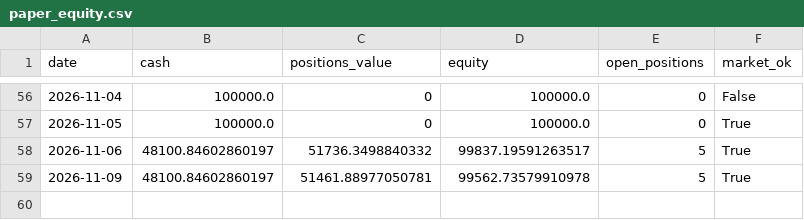
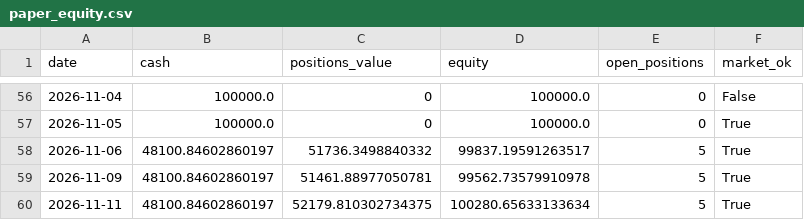
Before and after one commit to mohitjoshi09/darvas-paper-trader, a CSV file: darvas_paper_output/paper_equity.csv, drawn as a sheet; only a part is shown, gaps mark what is left out; the diff names each change by its address in the sheet, - before the commit and + after, or states it on an @@ line.

Commit message:
Paper-trade update

```diff
--- a/darvas_paper_output/paper_equity.csv
+++ b/darvas_paper_output/paper_equity.csv
+row 60: 2026-11-11 | 48100.84602860197 | 52179.810302734375 | 100280.65633133634 | 5 | True
```
Also changed, not shown: 1 other file.
